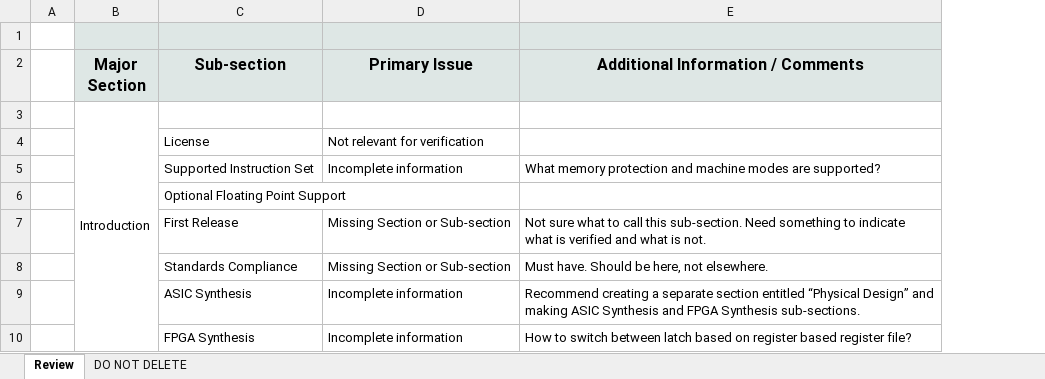
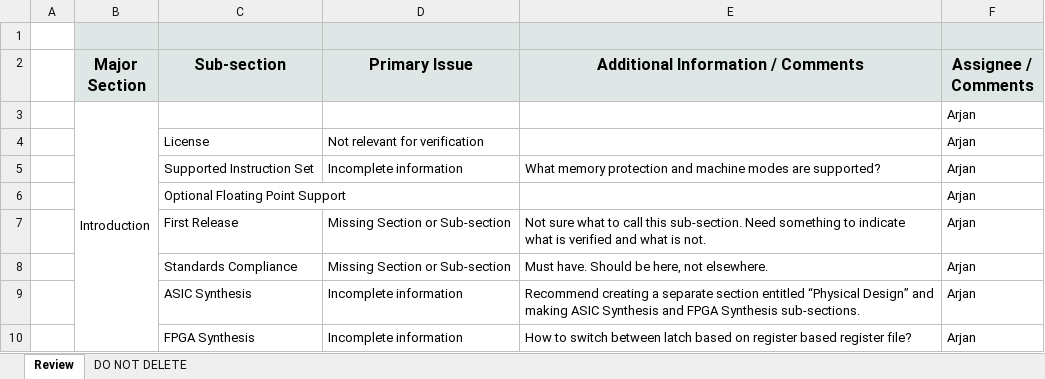
Before and after one commit to openhwgroup/programs, an Excel workbook: cores/cv32e40p/UserManualReview.xlsx, sheet Review, drawn as a sheet; only a part is shown; values as stored, in another font and other column widths than the file's, no borders; the diff names each change by its address in the sheet, - before the commit and + after, or states it on an @@ line.

Commit message:
Added assignees
Signed-off-by: Arjan Bink <Arjan.Bink@silabs.com>

```diff
--- a/cores/cv32e40p/UserManualReview.xlsx (sheet Review)
+++ b/cores/cv32e40p/UserManualReview.xlsx (sheet Review)
+column F (Assignee / Comments), rows 3-10: all Arjan
```
